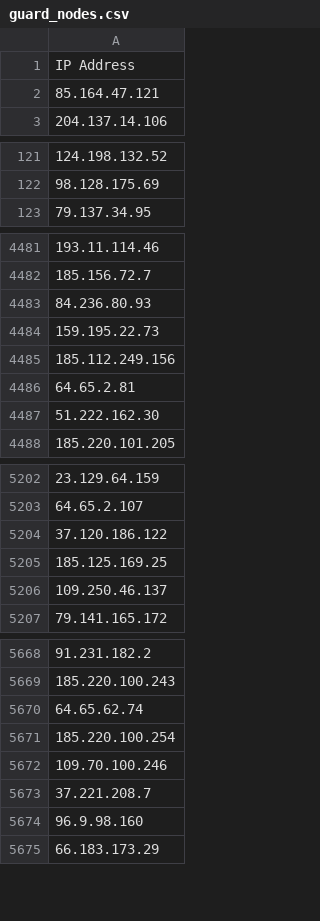
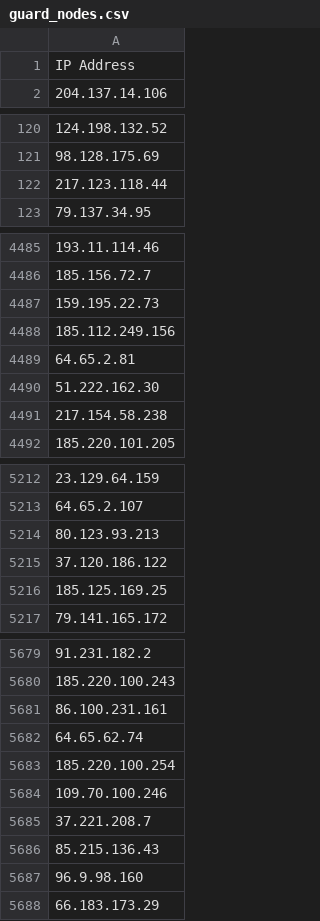
Before and after one commit to jjewitt/TOR_List, a CSV file: lists/guard_nodes.csv, drawn as a sheet; only a part is shown, gaps mark what is left out; removed rows and columns are numbered as before the commit, all else as after; the diff covers the shown part only; the diff names each change by its address in the sheet, - before the commit and + after, or states it on an @@ line.

```diff
--- a/lists/guard_nodes.csv
+++ b/lists/guard_nodes.csv
-row 2: 85.164.47.121
+row 122: 217.123.118.44
-row 4483: 84.236.80.93
+row 4491: 217.154.58.238
+row 5214: 80.123.93.213
-row 5206: 109.250.46.137
+row 5681: 86.100.231.161
+row 5686: 85.215.136.43
```
Also changed, not shown: 31 added rows, 20 removed rows, 1 moved row and 1 edited cell elsewhere in this file, lists/exit_nodes.csv, lists/recent_nodes.csv, 1 other file.
